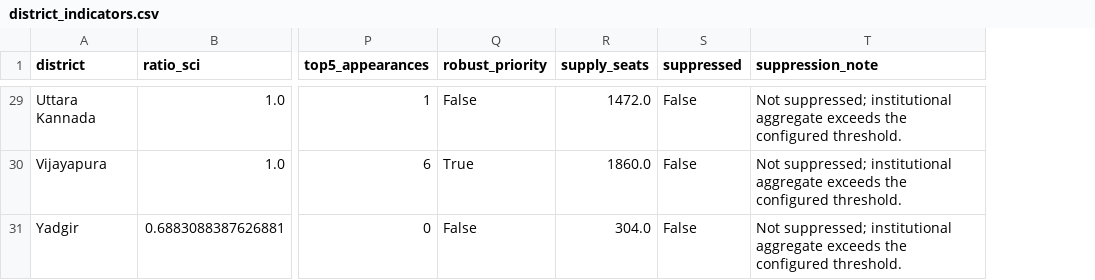
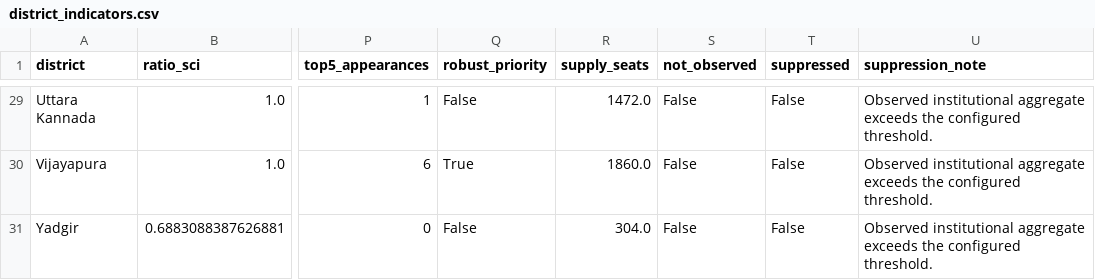
Before and after one commit to suyashshukla911-ops/skillathon_2026, a CSV file: ksisu_winner/public_export/district_indicators.csv, drawn as a sheet; only a part is shown, gaps mark what is left out; addresses are those after the commit; the diff covers the shown part only; the diff names each change by its address in the sheet, - before the commit and + after, or states it on an @@ line.

```diff
--- a/ksisu_winner/public_export/district_indicators.csv
+++ b/ksisu_winner/public_export/district_indicators.csv
+column S (not_observed), rows 29-31: all False
-U29:U31 (suppression_note): Not suppressed; institutional aggregate…
+U29:U31 (suppression_note): Observed institutional aggregate…
```
Also changed, not shown: 42 edited cells elsewhere in this file, ksisu_winner/public_export/data_dictionary.csv, ksisu_winner/public_export/district_trade_seats.csv, 32 other files.
